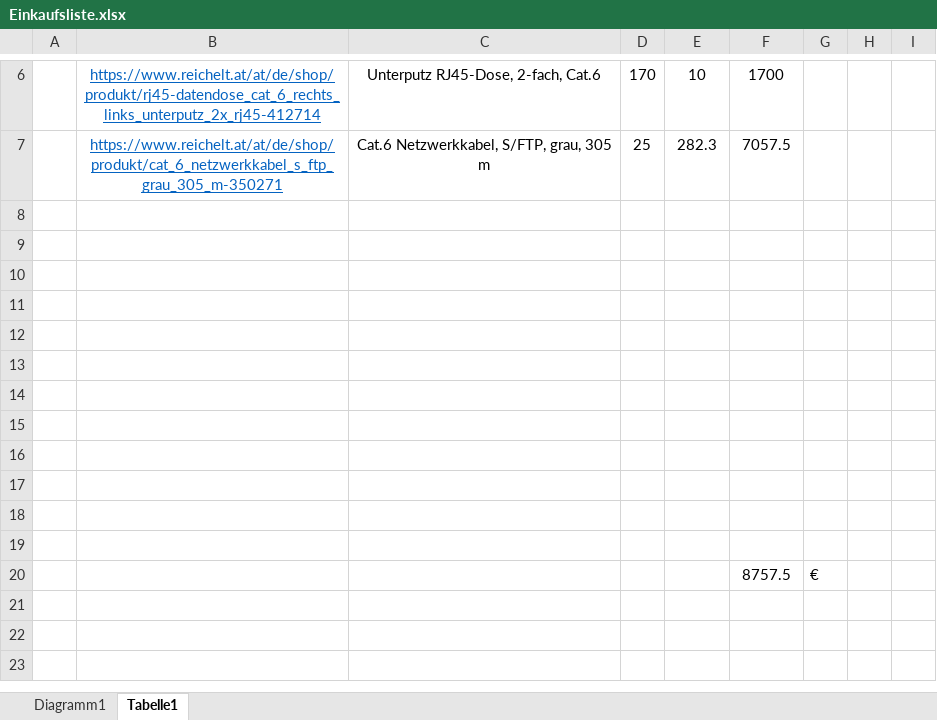
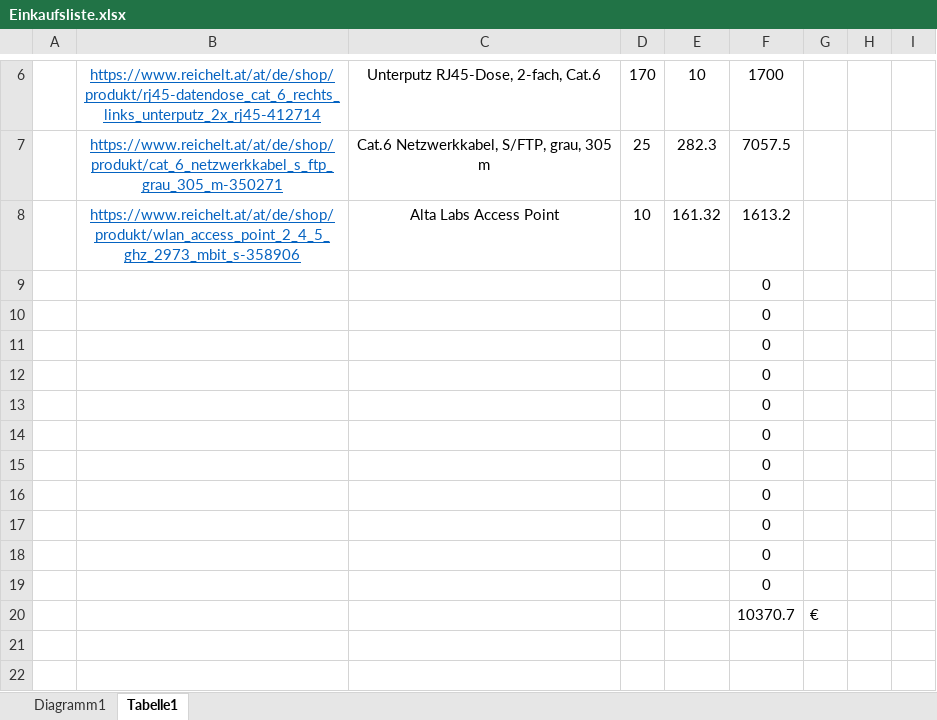
Before and after one commit to frameyohomies/gruene_wiese, an Excel workbook: Einkaufsliste.xlsx, sheet Tabelle1, drawn as a sheet; only a part is shown, gaps mark what is left out; the shorter side is filled out with more unchanged rows; values as stored, in another font and other column widths than the file's, no borders; the diff names each change by its address in the sheet, - before the commit and + after, or states it on an @@ line.

Commit message:
Commit for actuality

```diff
--- a/Einkaufsliste.xlsx (sheet Tabelle1)
+++ b/Einkaufsliste.xlsx (sheet Tabelle1)
-B8: (empty)
+B8: https://www.reichelt.at/at/de/shop/produkt/wlan_access_point_2_4_5_ghz_2973_mbit_s-358906
-C8: (empty)
+C8: Alta Labs Access Point
-D8: (empty)
+D8: 10
-E8: (empty)
+E8: 161.32
-F8: (empty)
+F8: 1613.2
-F9:F19: (empty)
+F9:F19: 0
-F20: 8757.5
+F20: 10370.7
```
